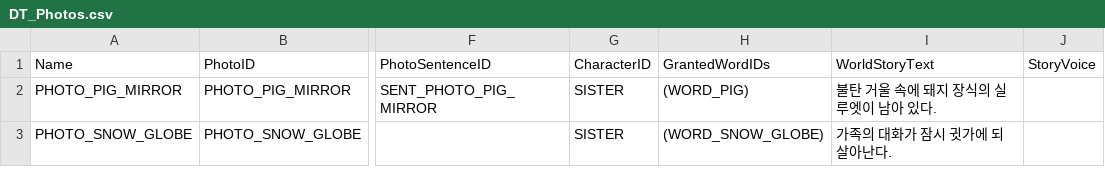
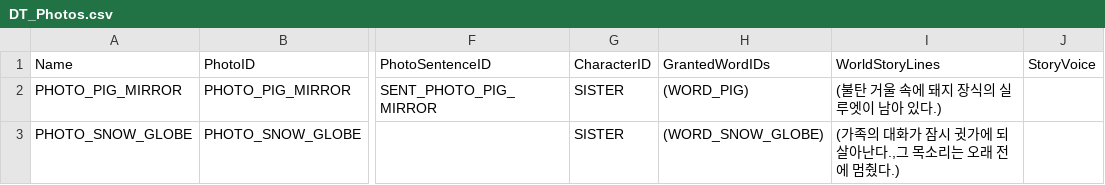
Before and after one commit to GameJaemin/Balhwajeom_Project, a CSV file: Scripts/Investigation/DT_Photos.csv, drawn as a sheet; only a part is shown, gaps mark what is left out; the diff names each change by its address in the sheet, - before the commit and + after, or states it on an @@ line.

Commit message:
refactor - DT_Photos 변경
- 가족 대화 배열로 받아서 처리

```diff
--- a/Scripts/Investigation/DT_Photos.csv
+++ b/Scripts/Investigation/DT_Photos.csv
-I1: WorldStoryText
+I1: WorldStoryLines
-I2: 불탄 거울 속에 돼지 장식의 실루엣이 남아 있다.
+I2: (불탄 거울 속에 돼지 장식의 실루엣이 남아 있다.)
-I3: 가족의 대화가 잠시 귓가에 되살아난다.
+I3: (가족의 대화가 잠시 귓가에 되살아난다.,그 목소리는 오래 전에 멈췄다.)
```
Also changed, not shown: 4 other files.
